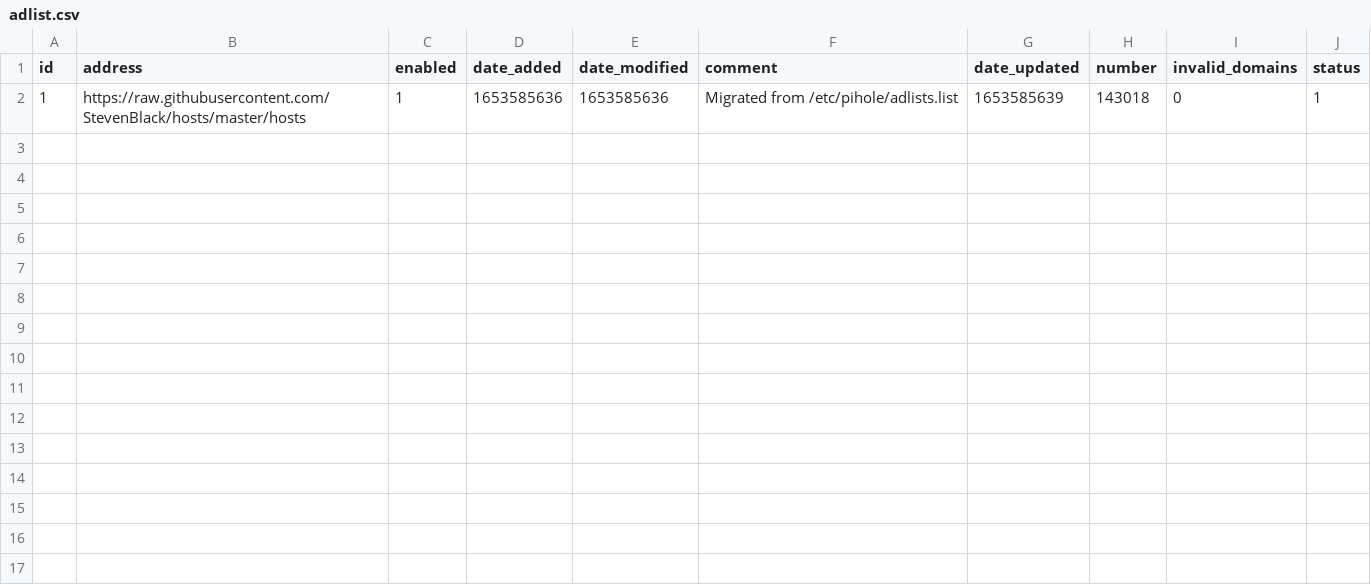
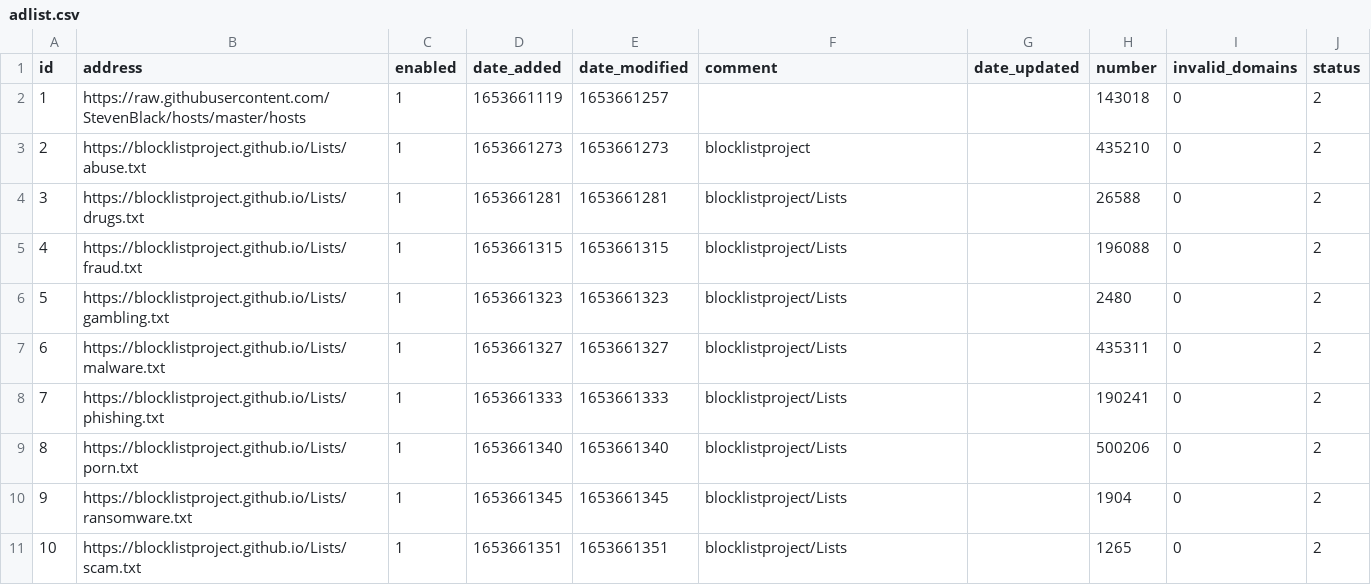
Before and after one commit to sasaustinorg/my-pihole-lists, a CSV file: adlist.csv, drawn as a sheet.

Commit message:
Updated May 27, 2022  3:24PM

```diff
--- a/adlist.csv
+++ b/adlist.csv
@@ -1,2 +1,11 @@
 id,address,enabled,date_added,date_modified,comment,date_updated,number,invalid_domains,status
-1,https://raw.githubusercontent.com/StevenBlack/hosts/master/hosts,1,1653585636,1653585636,"Migrated from /etc/pihole/adlists.list",1653585639,143018,0,1
+1,https://raw.githubusercontent.com/StevenBlack/hosts/master/hosts,1,1653661119,1653661257,,"",143018,0,2
+2,https://blocklistproject.github.io/Lists/abuse.txt,1,1653661273,1653661273,blocklistproject,,435210,0,2
+3,https://blocklistproject.github.io/Lists/drugs.txt,1,1653661281,1653661281,blocklistproject/Lists,,26588,0,2
+4,https://blocklistproject.github.io/Lists/fraud.txt,1,1653661315,1653661315,blocklistproject/Lists,,196088,0,2
+5,https://blocklistproject.github.io/Lists/gambling.txt,1,1653661323,1653661323,blocklistproject/Lists,,2480,0,2
+6,https://blocklistproject.github.io/Lists/malware.txt,1,1653661327,1653661327,blocklistproject/Lists,,435311,0,2
+7,https://blocklistproject.github.io/Lists/phishing.txt,1,1653661333,1653661333,blocklistproject/Lists,,190241,0,2
+8,https://blocklistproject.github.io/Lists/porn.txt,1,1653661340,1653661340,blocklistproject/Lists,,500206,0,2
+9,https://blocklistproject.github.io/Lists/ransomware.txt,1,1653661345,1653661345,blocklistproject/Lists,,1904,0,2
+10,https://blocklistproject.github.io/Lists/scam.txt,1,1653661351,1653661351,blocklistproject/Lists,,1265,0,2
```
